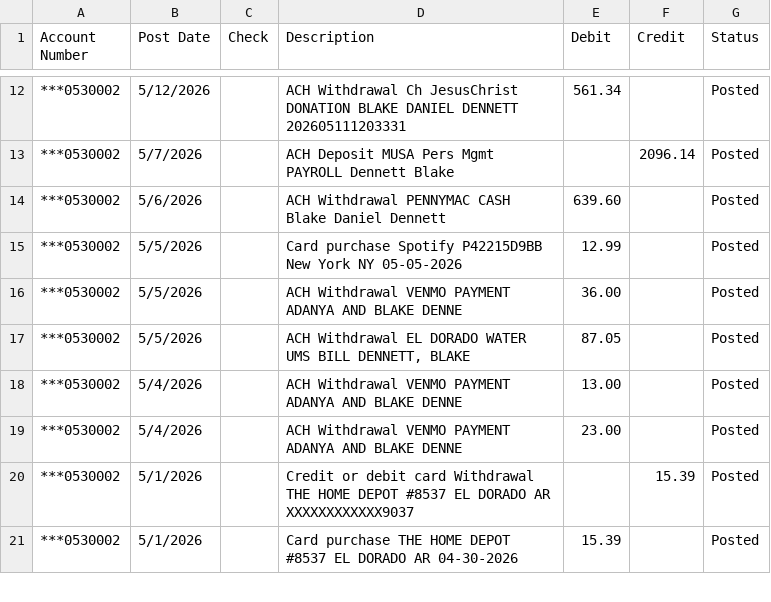
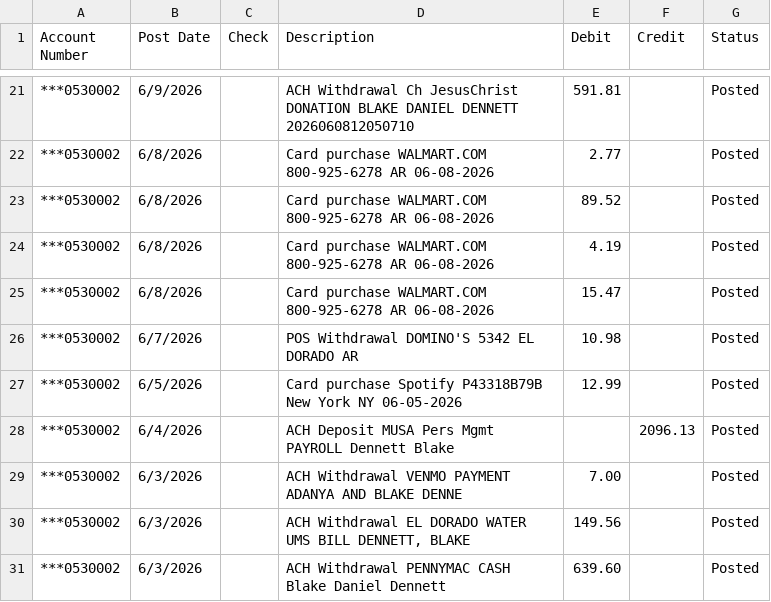
Before and after one commit to blakedennett/FinancialStreamline2, a CSV file: BankStreamline/Data/DebitHistory.csv, drawn as a sheet; only a part is shown, gaps mark what is left out; the diff covers the shown part only.

```diff
--- a/BankStreamline/Data/DebitHistory.csv
+++ b/BankStreamline/Data/DebitHistory.csv
@@ -12,10 +21,11 @@ Account Number,Post Date,Check,Description,Debit,Credit,Status
-"***0530002",5/12/2026,,"ACH Withdrawal Ch JesusChrist DONATION BLAKE DANIEL DENNETT 202605111203331",561.34,,Posted
-"***0530002",5/7/2026,,"ACH Deposit MUSA Pers Mgmt PAYROLL Dennett Blake",,2096.14,Posted
-"***0530002",5/6/2026,,"ACH Withdrawal PENNYMAC CASH Blake Daniel Dennett",639.60,,Posted
-"***0530002",5/5/2026,,"Card purchase Spotify P42215D9BB  New York NY 05-05-2026",12.99,,Posted
-"***0530002",5/5/2026,,"ACH Withdrawal VENMO PAYMENT ADANYA AND BLAKE DENNE",36.00,,Posted
-"***0530002",5/5/2026,,"ACH Withdrawal EL DORADO WATER UMS BILL DENNETT, BLAKE",87.05,,Posted
-"***0530002",5/4/2026,,"ACH Withdrawal VENMO PAYMENT ADANYA AND BLAKE DENNE",13.00,,Posted
-"***0530002",5/4/2026,,"ACH Withdrawal VENMO PAYMENT ADANYA AND BLAKE DENNE",23.00,,Posted
-"***0530002",5/1/2026,,"Credit or debit card Withdrawal THE HOME DEPOT #8537 EL DORADO AR  XXXXXXXXXXXX9037",,15.39,Posted
-"***0530002",5/1/2026,,"Card purchase THE HOME DEPOT #8537  EL DORADO AR 04-30-2026",15.39,,Posted
+"***0530002",6/9/2026,,"ACH Withdrawal Ch JesusChrist DONATION BLAKE DANIEL DENNETT 2026060812050710",591.81,,Posted
+"***0530002",6/8/2026,,"Card purchase WALMART.COM  800-925-6278 AR 06-08-2026",2.77,,Posted
+"***0530002",6/8/2026,,"Card purchase WALMART.COM  800-925-6278 AR 06-08-2026",89.52,,Posted
+"***0530002",6/8/2026,,"Card purchase WALMART.COM  800-925-6278 AR 06-08-2026",4.19,,Posted
+"***0530002",6/8/2026,,"Card purchase WALMART.COM  800-925-6278 AR 06-08-2026",15.47,,Posted
+"***0530002",6/7/2026,,"POS Withdrawal DOMINO'S 5342  EL DORADO AR",10.98,,Posted
+"***0530002",6/5/2026,,"Card purchase Spotify P43318B79B  New York NY 06-05-2026",12.99,,Posted
+"***0530002",6/4/2026,,"ACH Deposit MUSA Pers Mgmt PAYROLL Dennett Blake",,2096.13,Posted
+"***0530002",6/3/2026,,"ACH Withdrawal VENMO PAYMENT ADANYA AND BLAKE DENNE",7.00,,Posted
+"***0530002",6/3/2026,,"ACH Withdrawal EL DORADO WATER UMS BILL DENNETT, BLAKE",149.56,,Posted
+"***0530002",6/3/2026,,"ACH Withdrawal PENNYMAC CASH Blake Daniel Dennett",639.60,,Posted
```
Also changed, not shown: 10 added rows, 1 removed row and 24 edited cells elsewhere in this file, 6 other files.
